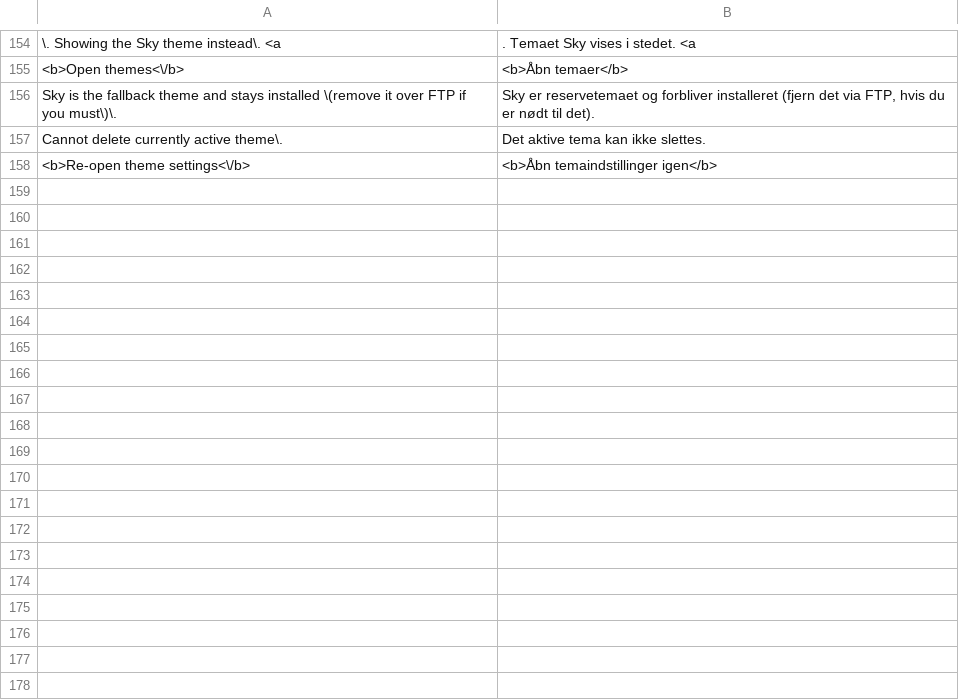
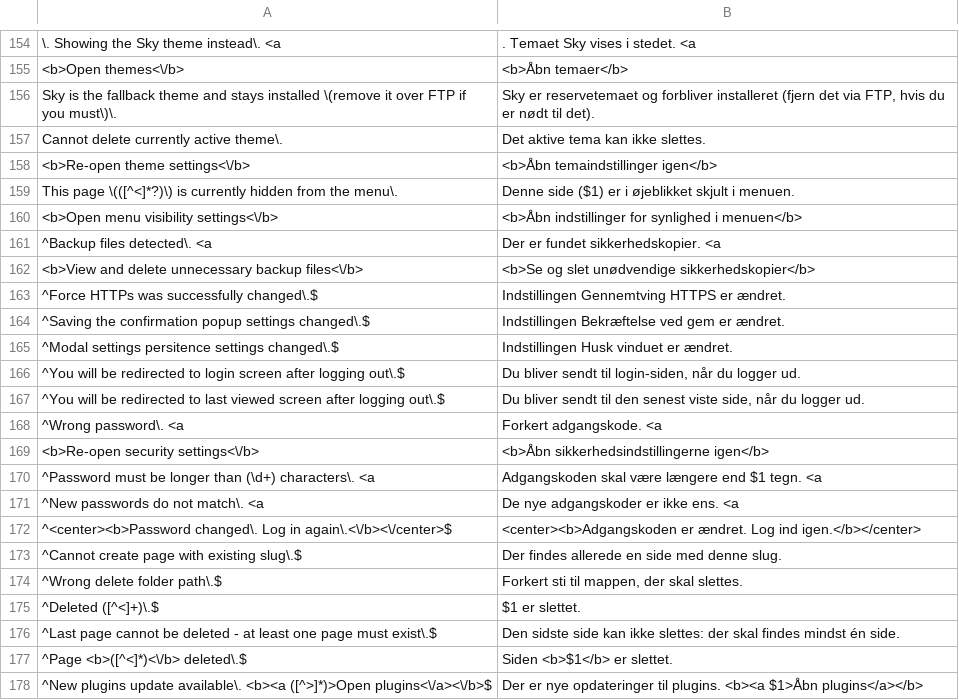
Before and after one commit to robiso/translation-danish, a CSV file: da.csv, drawn as a sheet; only a part is shown, gaps mark what is left out; the diff covers the shown part only; the diff names each change by its address in the sheet, - before the commit and + after, or states it on an @@ line.

Commit message:
translation-danish 1.0.6: older alerts translated; model draft, review welcome
Rows added (60):
- 59 rows for the alerts that 3.7.0 did not change, English taken from the
  alert() calls of the 370 head: backups, uploads, passwords, the login URL,
  module install, update and removal, plugin enable and disable, the cache
  refresh notices ("New plugins/themes update available"), the core update box,
  page create and delete, the hidden-page and missing-page notices, and the
  settings toggles. Tags, links and placeholders are kept as they are; the short
  alerts are anchored (^...$) so they never touch the settings panel.
- the "Hide all alerts until next login" link under each alert (the core passes
  it through the alert hook from 3.7.0 on; older cores keep it English).

Nothing else changes: the Enable label row and every existing row are as
they were (the settings listener gives byte-identical output to the previous
version on both test fixtures and on the settings panel of 3.1.4, 3.6.0 and
3.7.0). The plugin PHP is unchanged.

MODEL DRAFT: the new wording was written by an AI model (Claude Opus 5.5)
without a native-speaker review. Corrections from speakers are welcome as
issues or pull requests. Rows that were already correct are unchanged.

Tested before the push: the CSV through the plugin's own str_getcsv call on
PHP 8.5 and 7.4; the alert listener on every alert of the 3.7.0 branch
(19b242e, 3542163, 1b8141c) and of 3.6.0 through the core's own alert()
(text translated, tags identical, other alerts unchanged, repeats queued
once); and the plugin installed on stock 3.1.4, 3.6.0 and the 3.7.0 branch
(19b242e, 3542163, 1b8141c) with real alert pages: a failed login, a backup,
a cache refresh with an update waiting, and the core update box. Every page
reaches </html> with no PHP warning from the plugin; alerts are translated
with their links intact (English on 3.1.4, which has no alert hook).

Version 1.0.5 to 1.0.6 (wcms-modules.json and version).

```diff
--- a/da.csv
+++ b/da.csv
+row 159: This page \(([^<]*?)\) is currently hidden from the menu\. | Denne side ($1) er i øjeblikket skjult i menuen.
+row 160: <b>Open menu visibility settings<\/b> | <b>Åbn indstillinger for synlighed i menuen</b>
+row 161: ^Backup files detected\. <a | Der er fundet sikkerhedskopier. <a
+row 162: <b>View and delete unnecessary backup files<\/b> | <b>Se og slet unødvendige sikkerhedskopier</b>
+row 163: ^Force HTTPs was successfully changed\.$ | Indstillingen Gennemtving HTTPS er ændret.
+row 164: ^Saving the confirmation popup settings changed\.$ | Indstillingen Bekræftelse ved gem er ændret.
+row 165: ^Modal settings persitence settings changed\.$ | Indstillingen Husk vinduet er ændret.
+row 166: ^You will be redirected to login screen after logging out\.$ | Du bliver sendt til login-siden, når du logger ud.
+row 167: ^You will be redirected to last viewed screen after logging out\.$ | Du bliver sendt til den senest viste side, når du logger ud.
+row 168: ^Wrong password\. <a | Forkert adgangskode. <a
+row 169: <b>Re-open security settings<\/b> | <b>Åbn sikkerhedsindstillingerne igen</b>
+row 170: ^Password must be longer than (\d+) characters\. <a | Adgangskoden skal være længere end $1 tegn. <a
+row 171: ^New passwords do not match\. <a | De nye adgangskoder er ikke ens. <a
+row 172: ^<center><b>Password changed\. Log in again\.<\/b><\/center>$ | <center><b>Adgangskoden er ændret. Log ind igen.</b></center>
+row 173: ^Cannot create page with existing slug\.$ | Der findes allerede en side med denne slug.
+row 174: ^Wrong delete folder path\.$ | Forkert sti til mappen, der skal slettes.
+row 175: ^Deleted ([^<]+)\.$ | $1 er slettet.
+row 176: ^Last page cannot be deleted - at least one page must exist\.$ | Den sidste side kan ikke slettes: der skal findes mindst én side.
+row 177: ^Page <b>([^<]*)<\/b> deleted\.$ | Siden <b>$1</b> er slettet.
+row 178: ^New plugins update available\. <b><a ([^>]*)>Open plugins<\/a><\/b>$ | Der er nye opdateringer til plugins. <b><a $1>Åbn plugins</a></b>
```
Also changed, not shown: 40 added rows elsewhere in this file, 2 other files.
